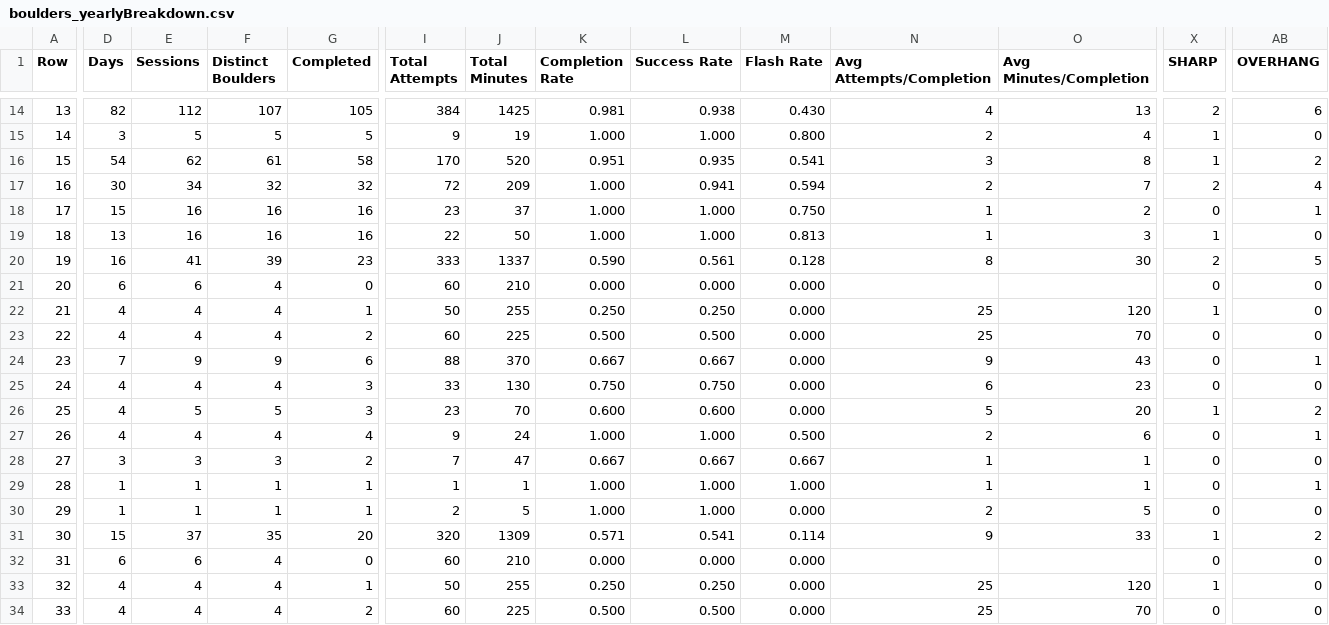
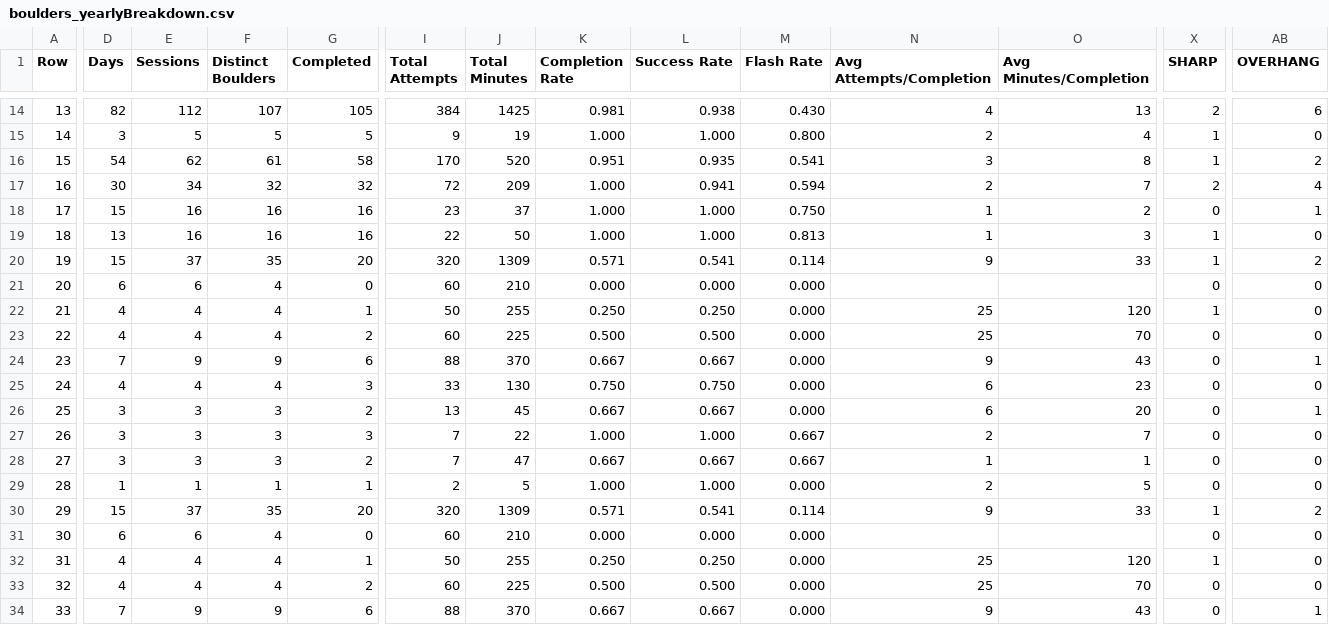
Before and after one commit to Connor-R/connor-r.github.io, a CSV file: csvs/boulders_yearlyBreakdown.csv, drawn as a sheet; only a part is shown, gaps mark what is left out; the shorter side is filled out with more unchanged rows; removed rows and columns are numbered as before the commit, all else as after; rows hold the shown columns only; the diff covers the shown part only; the diff names each change by its address in the sheet, - before the commit and + after, or states it on an @@ line.

Commit message:
update climbing dataset

```diff
--- a/csvs/boulders_yearlyBreakdown.csv
+++ b/csvs/boulders_yearlyBreakdown.csv
-D20 (Days): 16
+D20 (Days): 15
-E20 (Sessions): 41
+E20 (Sessions): 37
-F20 (Distinct Boulders): 39
+F20 (Distinct Boulders): 35
-G20 (Completed): 23
+G20 (Completed): 20
-I20 (Total Attempts): 333
+I20 (Total Attempts): 320
-J20 (Total Minutes): 1337
+J20 (Total Minutes): 1309
-K20 (Completion Rate): 0.590
+K20 (Completion Rate): 0.571
-L20 (Success Rate): 0.561
+L20 (Success Rate): 0.541
-M20 (Flash Rate): 0.128
+M20 (Flash Rate): 0.114
-N20 (Avg Attempts/Completion): 8
+N20 (Avg Attempts/Completion): 9
-O20 (Avg Minutes/Completion): 30
+O20 (Avg Minutes/Completion): 33
-X20 (SHARP): 2
+X20 (SHARP): 1
-AB20 (OVERHANG): 5
+AB20 (OVERHANG): 2
-D26:D27 (Days): 4
+D26:D27 (Days): 3
-E26 (Sessions): 5
+E26 (Sessions): 3
-F26 (Distinct Boulders): 5
+F26 (Distinct Boulders): 3
-G26 (Completed): 3
+G26 (Completed): 2
-I26 (Total Attempts): 23
+I26 (Total Attempts): 13
-J26 (Total Minutes): 70
+J26 (Total Minutes): 45
-K26 (Completion Rate): 0.600
+K26 (Completion Rate): 0.667
-L26 (Success Rate): 0.600
+L26 (Success Rate): 0.667
-N26 (Avg Attempts/Completion): 5
+N26 (Avg Attempts/Completion): 6
-X26 (SHARP): 1
+X26 (SHARP): 0
-AB26 (OVERHANG): 2
+AB26 (OVERHANG): 1
-E27 (Sessions): 4
+E27 (Sessions): 3
-F27 (Distinct Boulders): 4
+F27 (Distinct Boulders): 3
-G27 (Completed): 4
+G27 (Completed): 3
-I27 (Total Attempts): 9
+I27 (Total Attempts): 7
-J27 (Total Minutes): 24
+J27 (Total Minutes): 22
-M27 (Flash Rate): 0.500
+M27 (Flash Rate): 0.667
-O27 (Avg Minutes/Completion): 6
+O27 (Avg Minutes/Completion): 7
-AB27 (OVERHANG): 1
+AB27 (OVERHANG): 0
-row 29: 28 | 1 | 1 | 1 | 1 | 1 | 1 | 1.000 | 1.000 | 1.000 | 1 | 1 | 0 | 1
@@ column A (Row) renumbered from row 29 down @@
```
Also changed, not shown: 1 edited cell elsewhere in this file, csvs/boulders_completed.csv, csvs/boulders_triedLog.csv, 3 other files.
